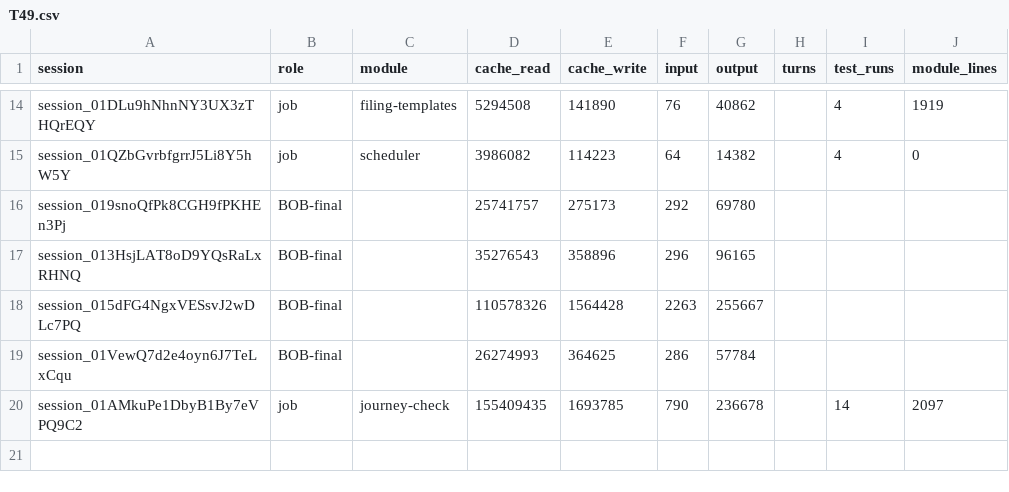
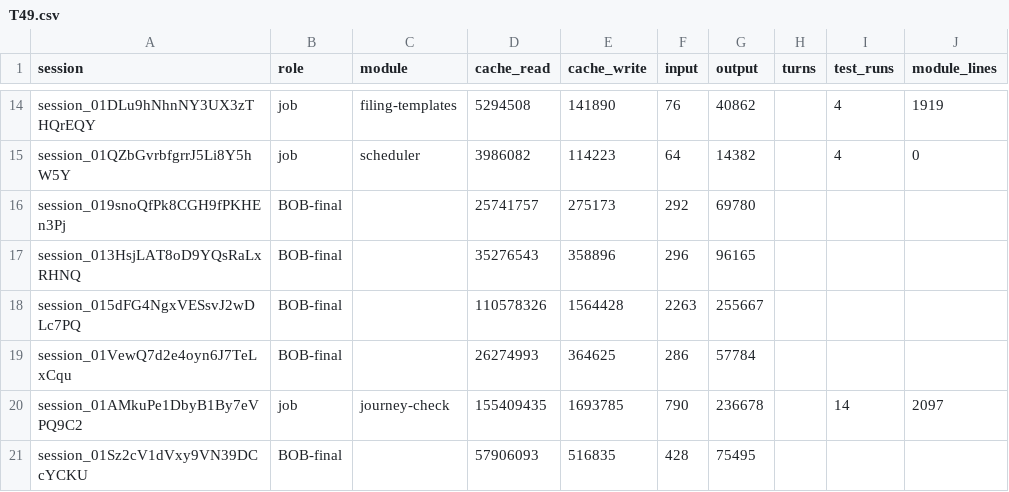
Before and after one commit to believeinoakland/bio, a CSV file: build/metrics/T49.csv, drawn as a sheet; only a part is shown, gaps mark what is left out.

```diff
--- a/build/metrics/T49.csv
+++ b/build/metrics/T49.csv
@@ -20 +20,2 @@ session_01VewQ7d2e4oyn6J7TeLxCqu,BOB-final,,26274993,364625,286,57784,,,
 session_01AMkuPe1DbyB1By7eVPQ9C2,job,journey-check,155409435,1693785,790,236678,,14,2097
+session_01Sz2cV1dVxy9VN39DCcYCKU,BOB-final,,57906093,516835,428,75495,,,
```
